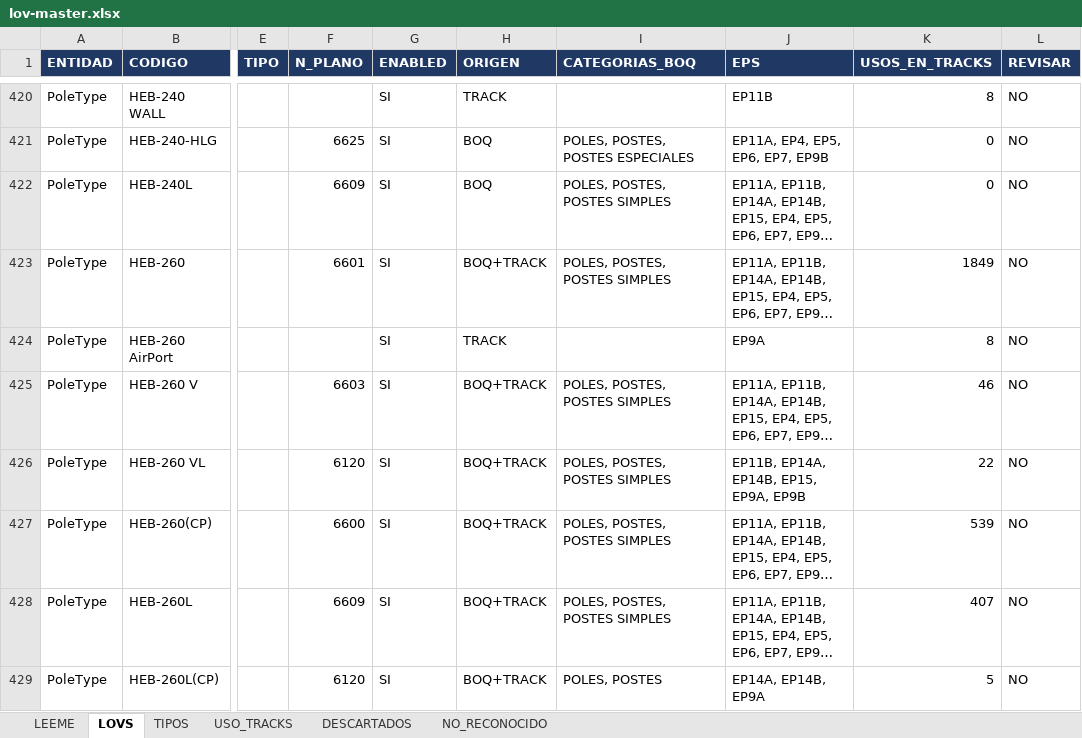
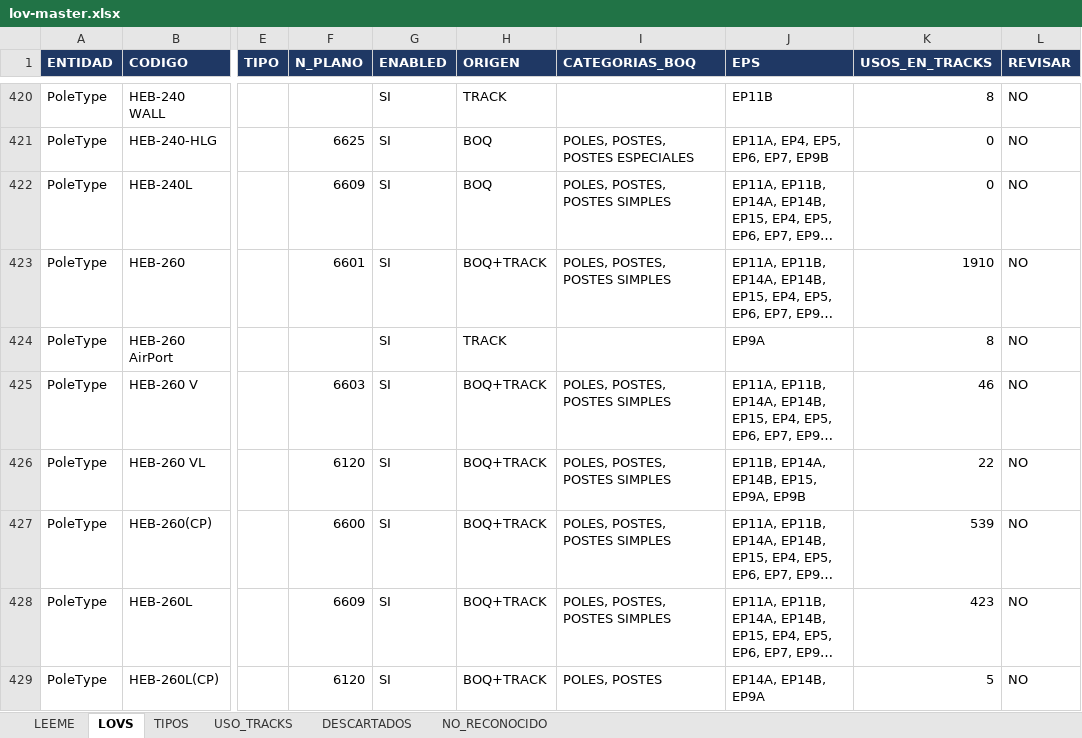
Before and after one commit to alexwarrior1991/mto-configuration, an Excel workbook: data/lov-master.xlsx, sheet LOVS, drawn as a sheet; only a part is shown, gaps mark what is left out; long unchanged cells end in …; values as stored, in another font and other column widths than the file's, no borders; the diff covers the shown part only; the diff names each change by its address in the sheet, - before the commit and + after, or states it on an @@ line.

```diff
--- a/data/lov-master.xlsx (sheet LOVS)
+++ b/data/lov-master.xlsx (sheet LOVS)
-K423 (USOS_EN_TRACKS): 1849
+K423 (USOS_EN_TRACKS): 1910
-K428 (USOS_EN_TRACKS): 407
+K428 (USOS_EN_TRACKS): 423
```
Also changed, not shown: 62 edited cells elsewhere in this sheet, sheet DESCARTADOS, 7 other files.
